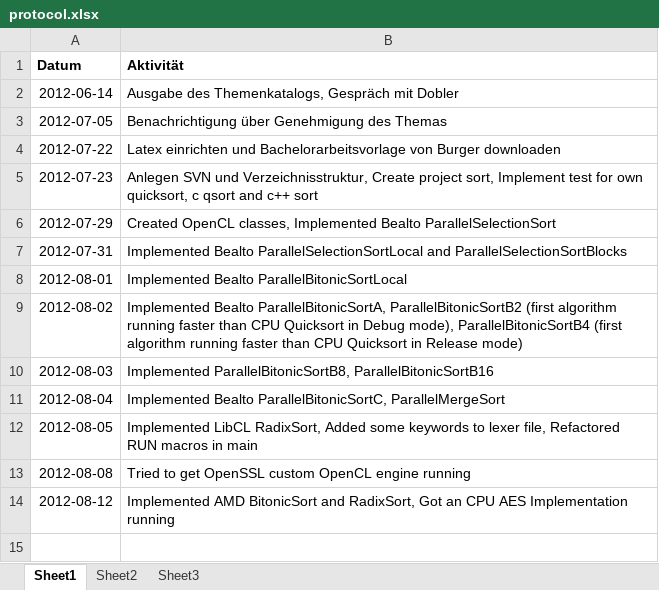
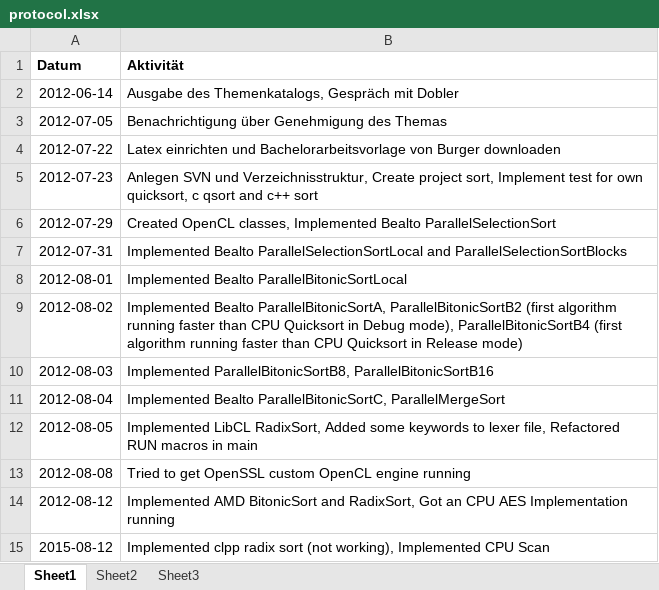
Before and after one commit to bernhardmgruber/bachelor_thesis, an Excel workbook: documents/protocol.xlsx, sheet Sheet1, drawn as a sheet; values as stored, in another font and other column widths than the file's, no borders; the diff names each change by its address in the sheet, - before the commit and + after, or states it on an @@ line.

Commit message:
> Implemented CPU Scan

```diff
--- a/documents/protocol.xlsx (sheet Sheet1)
+++ b/documents/protocol.xlsx (sheet Sheet1)
+row 15: 2015-08-12 | Implemented clpp radix sort (not working), Implemented CPU Scan
```
Also changed, not shown: 6 other files.
